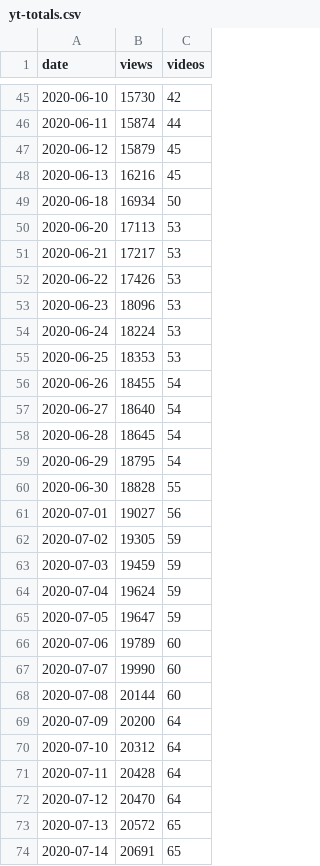
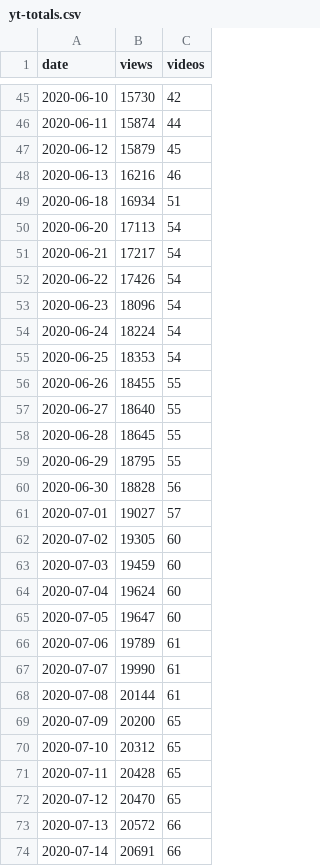
Before and after one commit to 0sumrich/library-dash, a CSV file: src/data/yt-totals.csv, drawn as a sheet; only a part is shown, gaps mark what is left out; the diff covers the shown part only.

```diff
--- a/src/data/yt-totals.csv
+++ b/src/data/yt-totals.csv
@@ -47,28 +47,28 @@ date,views,videos
 2020-06-12,15879,45
-2020-06-13,16216,45
-2020-06-18,16934,50
-2020-06-20,17113,53
-2020-06-21,17217,53
-2020-06-22,17426,53
-2020-06-23,18096,53
-2020-06-24,18224,53
-2020-06-25,18353,53
-2020-06-26,18455,54
-2020-06-27,18640,54
-2020-06-28,18645,54
-2020-06-29,18795,54
-2020-06-30,18828,55
-2020-07-01,19027,56
-2020-07-02,19305,59
-2020-07-03,19459,59
-2020-07-04,19624,59
-2020-07-05,19647,59
-2020-07-06,19789,60
-2020-07-07,19990,60
-2020-07-08,20144,60
-2020-07-09,20200,64
-2020-07-10,20312,64
-2020-07-11,20428,64
-2020-07-12,20470,64
-2020-07-13,20572,65
-2020-07-14,20691,65
+2020-06-13,16216,46
+2020-06-18,16934,51
+2020-06-20,17113,54
+2020-06-21,17217,54
+2020-06-22,17426,54
+2020-06-23,18096,54
+2020-06-24,18224,54
+2020-06-25,18353,54
+2020-06-26,18455,55
+2020-06-27,18640,55
+2020-06-28,18645,55
+2020-06-29,18795,55
+2020-06-30,18828,56
+2020-07-01,19027,57
+2020-07-02,19305,60
+2020-07-03,19459,60
+2020-07-04,19624,60
+2020-07-05,19647,60
+2020-07-06,19789,61
+2020-07-07,19990,61
+2020-07-08,20144,61
+2020-07-09,20200,65
+2020-07-10,20312,65
+2020-07-11,20428,65
+2020-07-12,20470,65
+2020-07-13,20572,66
+2020-07-14,20691,66
```
Also changed, not shown: 2 added rows and 86 edited cells elsewhere in this file, src/data/social_media.csv, src/data/yt-videos.csv.
